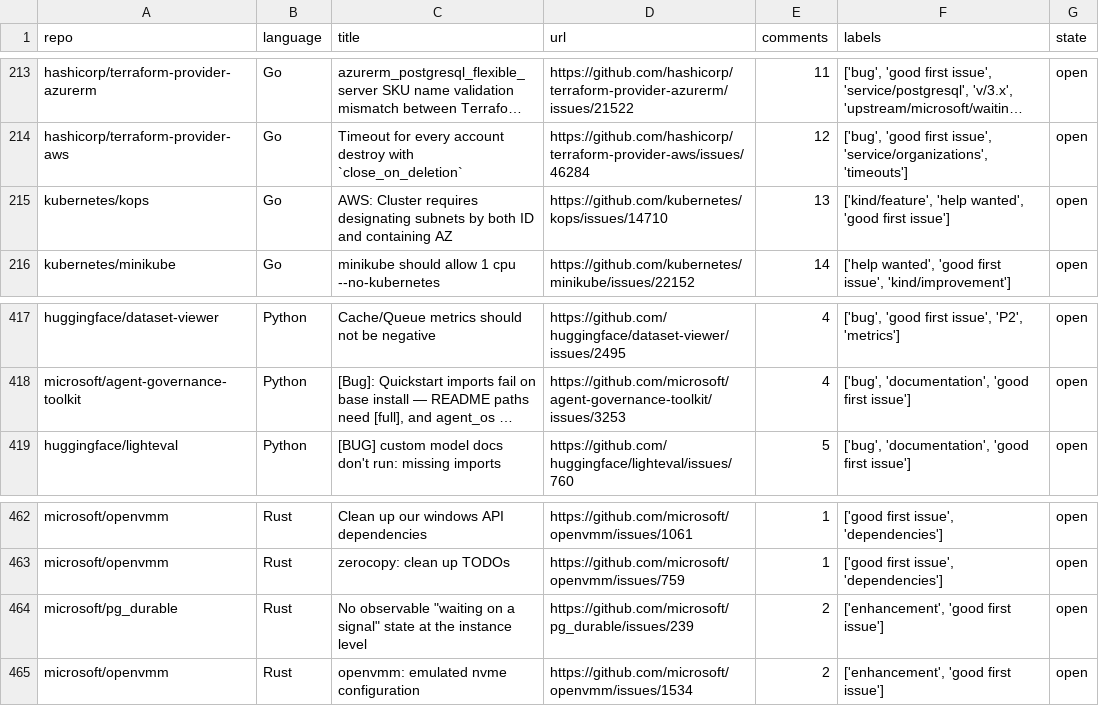
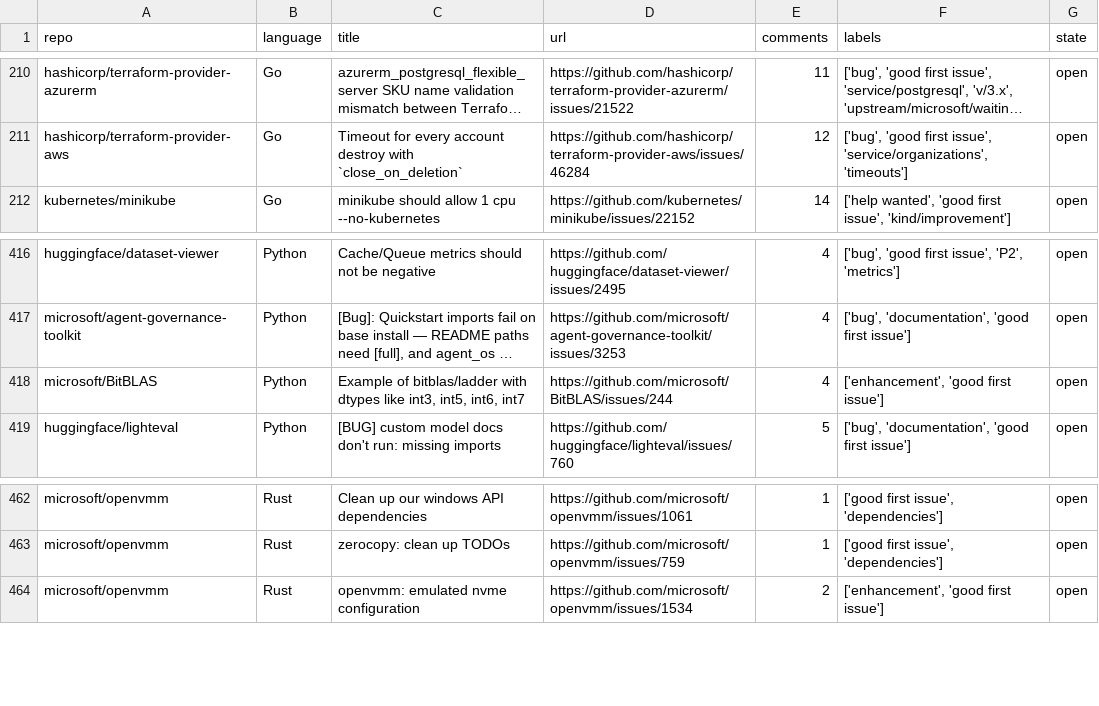
Before and after one commit to drkrillo/good-first-issues, a CSV file: good_first_issues.csv, drawn as a sheet; only a part is shown, gaps mark what is left out; long unchanged cells end in …; removed rows and columns are numbered as before the commit, all else as after; the diff covers the shown part only; the diff names each change by its address in the sheet, - before the commit and + after, or states it on an @@ line.

```diff
--- a/good_first_issues.csv
+++ b/good_first_issues.csv
-row 215: kubernetes/kops | Go | AWS: Cluster requires designating subnets by both ID and containing AZ | https://github.com/kubernetes/kops/issues/14710 | 13 | ['kind/feature', 'help wanted', 'good first issue'] | open
+row 418: microsoft/BitBLAS | Python | Example of bitblas/ladder with dtypes like int3, int5, int6, int7 | https://github.com/microsoft/BitBLAS/issues/244 | 4 | ['enhancement', 'good first issue'] | open
-row 464: microsoft/pg_durable | Rust | No observable "waiting on a signal" state at the instance level | https://github.com/microsoft/pg_durable/issues/239 | 2 | ['enhancement', 'good first issue'] | open
```
Also changed, not shown: 4 added rows and 4 removed rows elsewhere in this file, 1 other file.
